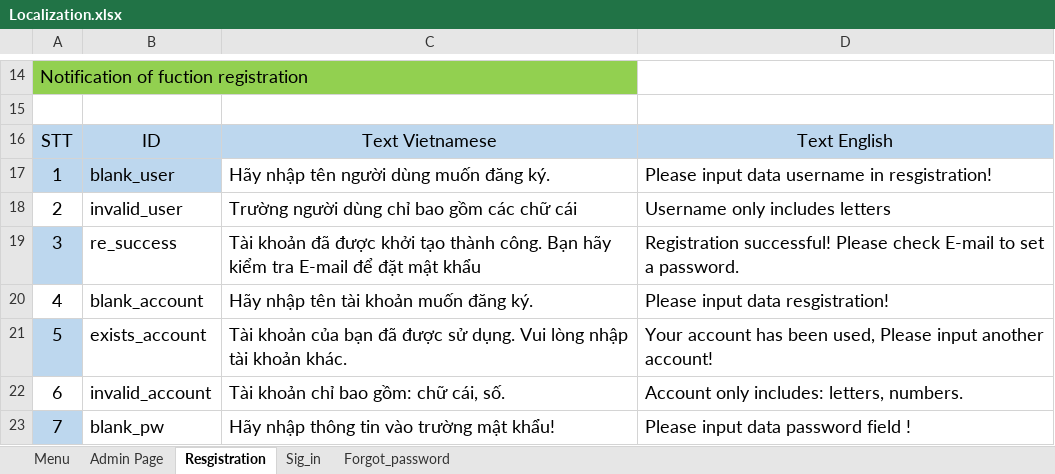
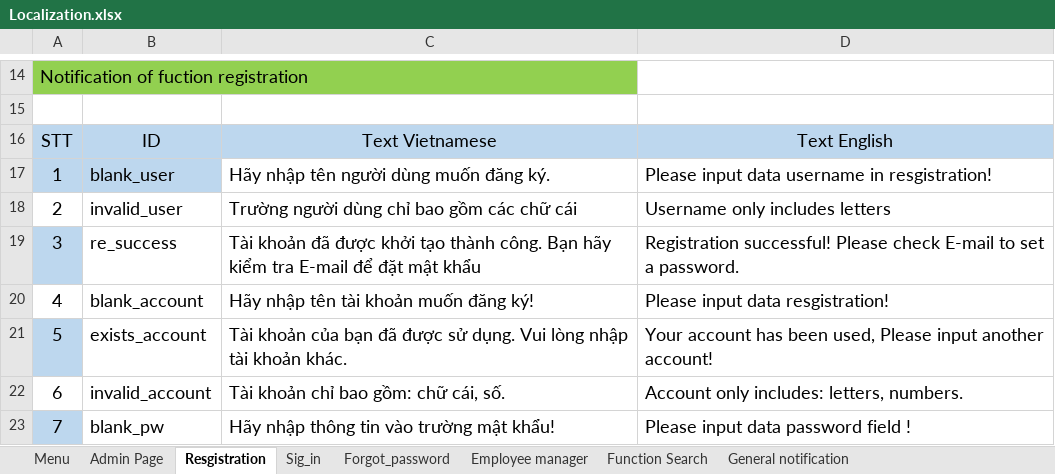
Before and after one commit to hoadt48/VietnameseSpecialtiesWebsite, an Excel workbook: Document/Localization.xlsx, sheet Resgistration, drawn as a sheet; only a part is shown, gaps mark what is left out; values as stored, in another font and other column widths than the file's, no borders; table styles not drawn; the diff names each change by its address in the sheet, - before the commit and + after, or states it on an @@ line.

```diff
--- a/Document/Localization.xlsx (sheet Resgistration)
+++ b/Document/Localization.xlsx (sheet Resgistration)
+sheet tab: Employee manager
+sheet tab: Function Search
+sheet tab: General notification
-C20: Hãy nhập tên tài khoản muốn đăng ký.
+C20: Hãy nhập tên tài khoản muốn đăng ký!
```
Also changed, not shown: 7 other files.
